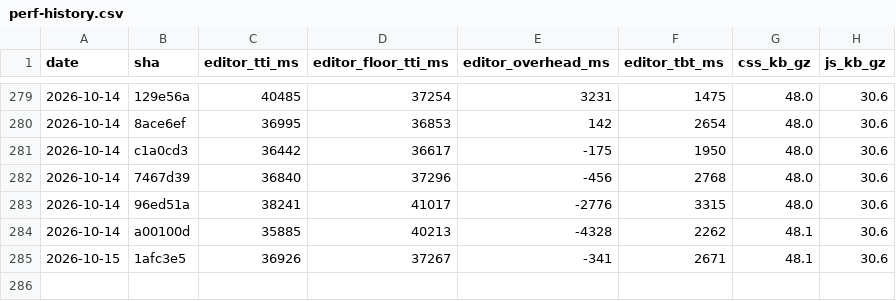
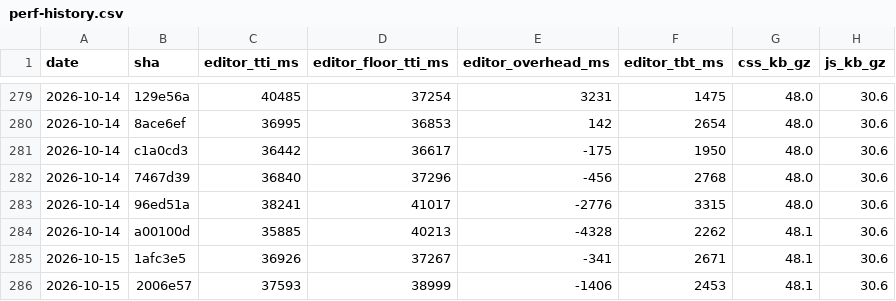
Before and after one commit to useawt/awt-blocks, a CSV file: docs/perf-history.csv, drawn as a sheet; only a part is shown, gaps mark what is left out; the diff names each change by its address in the sheet, - before the commit and + after, or states it on an @@ line.

```diff
--- a/docs/perf-history.csv
+++ b/docs/perf-history.csv
+row 286: 2026-10-15 | 2006e57 | 37593 | 38999 | -1406 | 2453 | 48.1 | 30.6
```
